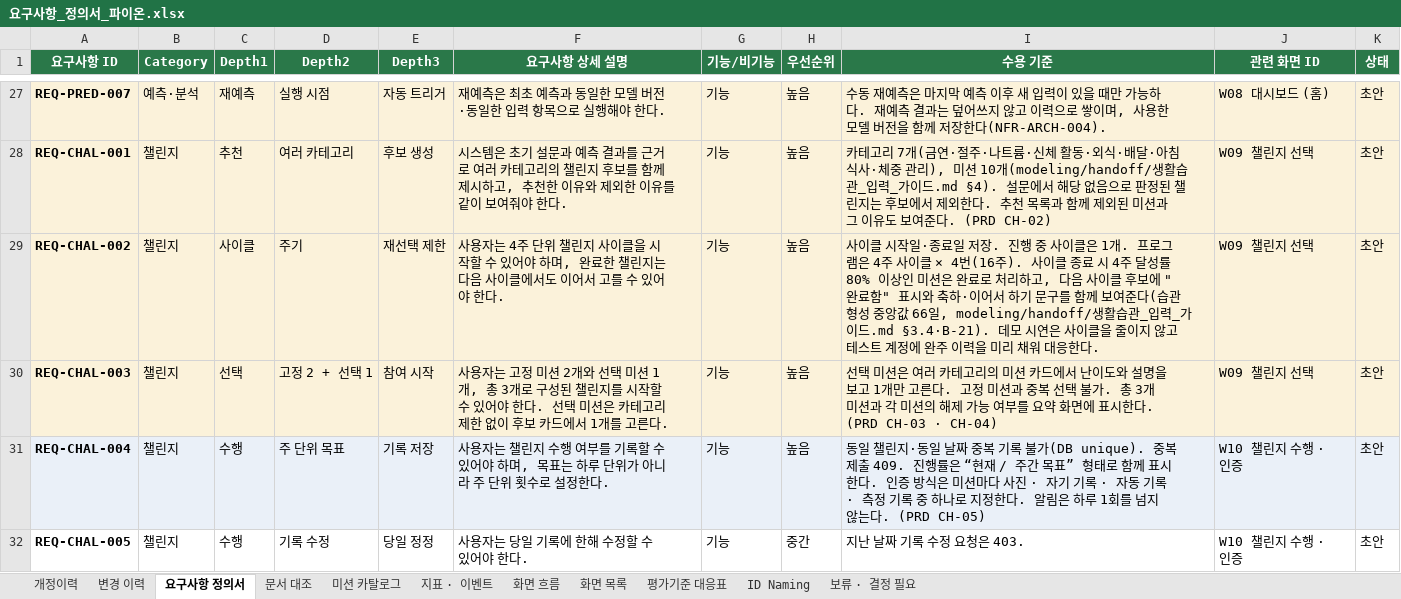
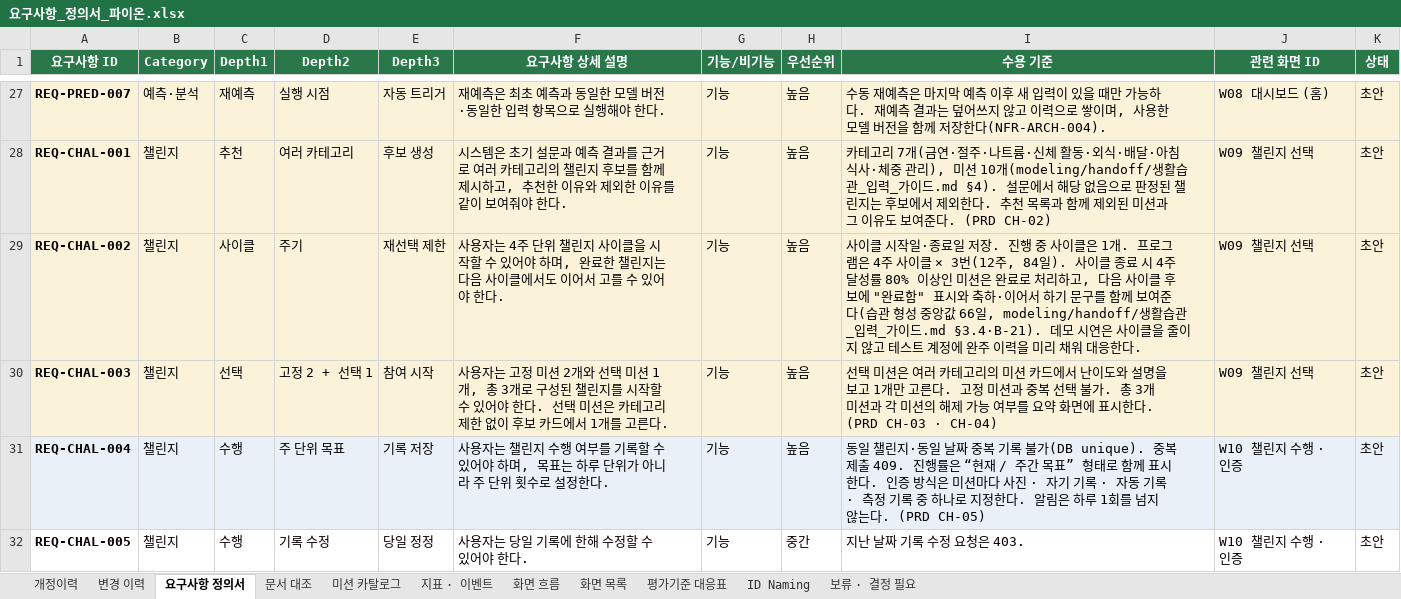
Before and after one commit to AI-HealthCare-06/AH_06_03, an Excel workbook: docs/요구사항_정의서_파이온.xlsx, sheet 요구사항 정의서, drawn as a sheet; only a part is shown, gaps mark what is left out; values as stored, in another font and other column widths than the file's, no borders; the diff names each change by its address in the sheet, - before the commit and + after, or states it on an @@ line.

```diff
--- a/docs/요구사항_정의서_파이온.xlsx (sheet 요구사항 정의서)
+++ b/docs/요구사항_정의서_파이온.xlsx (sheet 요구사항 정의서)
-I29 (수용 기준): …이클 × 4번(16주). 사이클…
+I29 (수용 기준): …이클 × 3번(12주, 84일). 사이클…
```
Also changed, not shown: sheet 개정이력, sheet 변경 이력, 10 other files.
